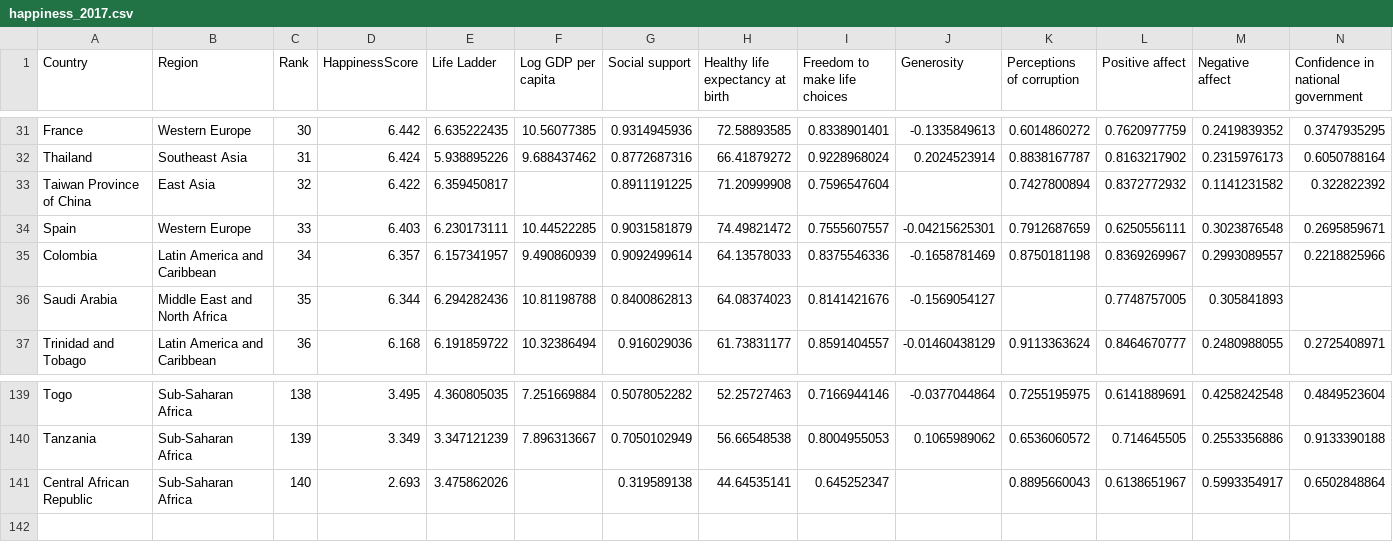
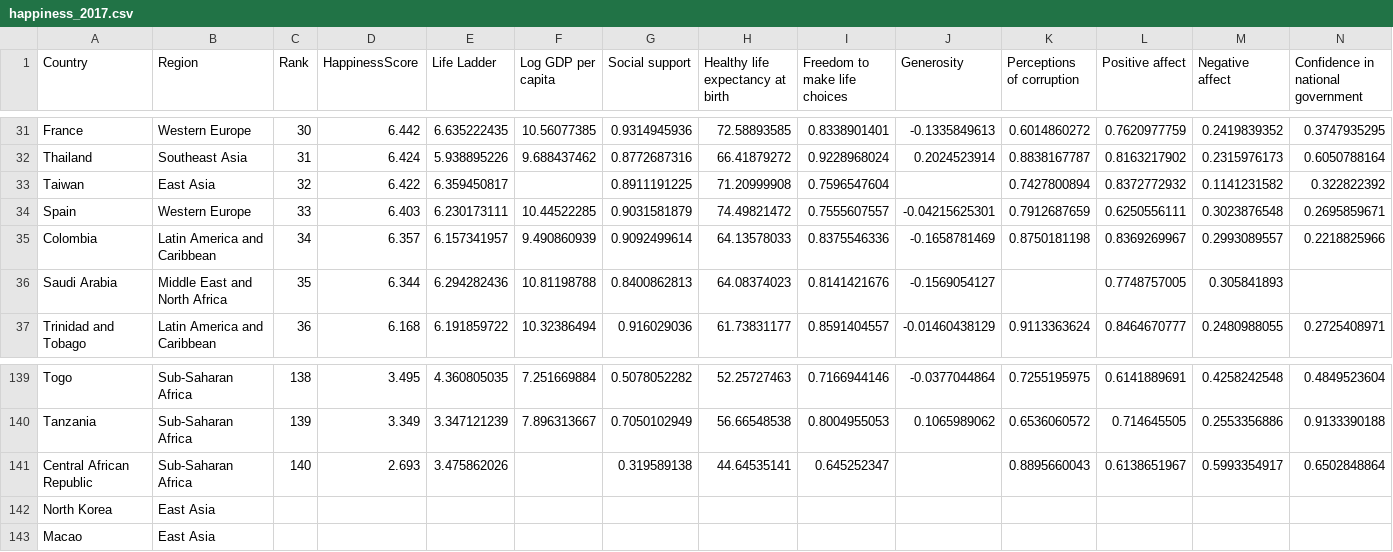
Before and after one commit to Naturalenemy07/CS522_DataMining, a CSV file: inclass/week2/happiness_2017.csv, drawn as a sheet; only a part is shown, gaps mark what is left out.

```diff
--- a/inclass/week2/happiness_2017.csv
+++ b/inclass/week2/happiness_2017.csv
@@ -32,3 +32,3 @@ France,Western Europe,30,6.442,6.635222435,10.56077385,0.9314945936,72.58893585,
 Thailand,Southeast Asia,31,6.424,5.938895226,9.688437462,0.8772687316,66.41879272,0.9228968024,0.2024523914,0.8838167787,0.8163217902,0.2315976173,0.6050788164
-Taiwan Province of China,East Asia,32,6.422,6.359450817,,0.8911191225,71.20999908,0.7596547604,,0.7427800894,0.8372772932,0.1141231582,0.322822392
+Taiwan,East Asia,32,6.422,6.359450817,,0.8911191225,71.20999908,0.7596547604,,0.7427800894,0.8372772932,0.1141231582,0.322822392
 Spain,Western Europe,33,6.403,6.230173111,10.44522285,0.9031581879,74.49821472,0.7555607557,-0.04215625301,0.7912687659,0.6250556111,0.3023876548,0.2695859671
@@ -141 +141,3 @@ Tanzania,Sub-Saharan Africa,139,3.349,3.347121239,7.896313667,0.7050102949,56.66
 Central African Republic,Sub-Saharan Africa,140,2.693,3.475862026,,0.319589138,44.64535141,0.645252347,,0.8895660043,0.6138651967,0.5993354917,0.6502848864
+North Korea,East Asia,,,,,,,,,,,,
+Macao,East Asia,,,,,,,,,,,,
```
Also changed, not shown: inclass/week2/world_countries.csv, 1 other file.
